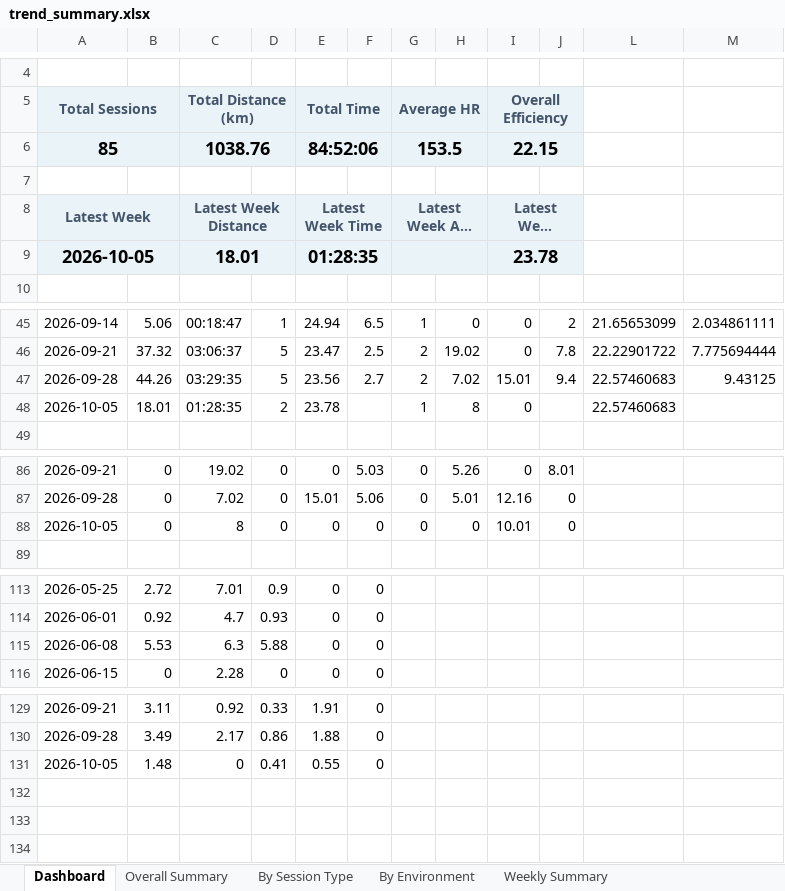
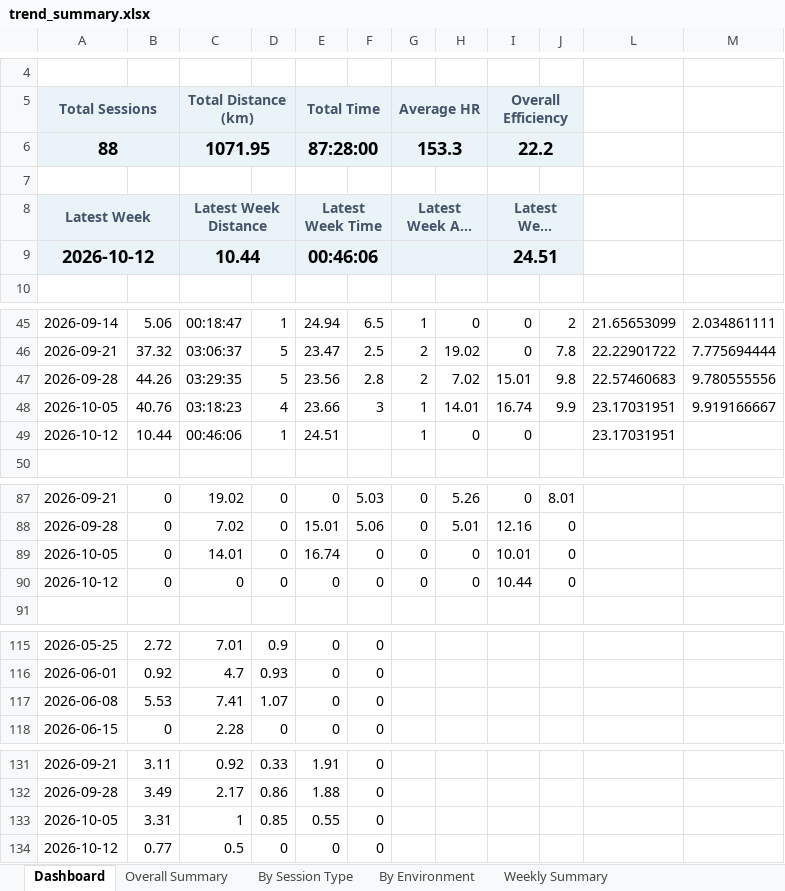
Before and after one commit to MrCoin221/garmin-training-platform, an Excel workbook: output/trend_summary.xlsx, sheet Dashboard, drawn as a sheet; only a part is shown, gaps mark what is left out; long unchanged cells end in …; values as stored, in another font and other column widths than the file's, no borders; charts and pictures not drawn; removed rows and columns are numbered as before the commit, all else as after; the diff names each change by its address in the sheet, - before the commit and + after, or states it on an @@ line.

```diff
--- a/output/trend_summary.xlsx (sheet Dashboard)
+++ b/output/trend_summary.xlsx (sheet Dashboard)
-row 6: 85 |  | 1038.76 |  | 84:52:06 |  | 153.5 |  | 22.15
+row 6: 88 |  | 1071.95 |  | 87:28:00 |  | 153.3 |  | 22.2
-row 9: 2026-10-05 |  | 18.01 |  | 01:28:35 |  |  |  | 23.78
+row 9: 2026-10-12 |  | 10.44 |  | 00:46:06 |  |  |  | 24.51
-F47: 2.7
+F47: 2.8
-J47: 9.4
+J47: 9.8
-M47: 9.43125
+M47: 9.780555556
-row 48: 2026-10-05 | 18.01 | 01:28:35 | 2 | 23.78 |  | 1 | 8 | 0 |  | 22.57460683
+row 48: 2026-10-05 | 40.76 | 03:18:23 | 4 | 23.66 | 3 | 1 | 14.01 | 16.74 | 9.9 | 23.17031951 | 9.919166667
+row 49: 2026-10-12 | 10.44 | 00:46:06 | 1 | 24.51 |  | 1 | 0 | 0 |  | 23.17031951
-C89: 8
+C89: 14.01
-E89: 0
+E89: 16.74
+row 90: 2026-10-12 | 0 | 0 | 0 | 0 | 0 | 0 | 0 | 10.44 | 0
-C117: 6.3
+C117: 7.41
-D117: 5.88
+D117: 1.07
-B133: 1.48
+B133: 3.31
-C133: 0
+C133: 1
-D133: 0.41
+D133: 0.85
+row 134: 2026-10-12 | 0.77 | 0.5 | 0 | 0 | 0
```
Also changed, not shown: sheet Weekly by Sport, sheet Weekly by Session Type, sheet Weekly Summary, sheet By Session Type, sheet Tempo Work Trend, sheet Outdoor Tempo Efficiency, 5 more sheets, hidden cells, charts or pictures, output/lap_summary.xlsx, output/session_summary.xlsx, 1 other file.
